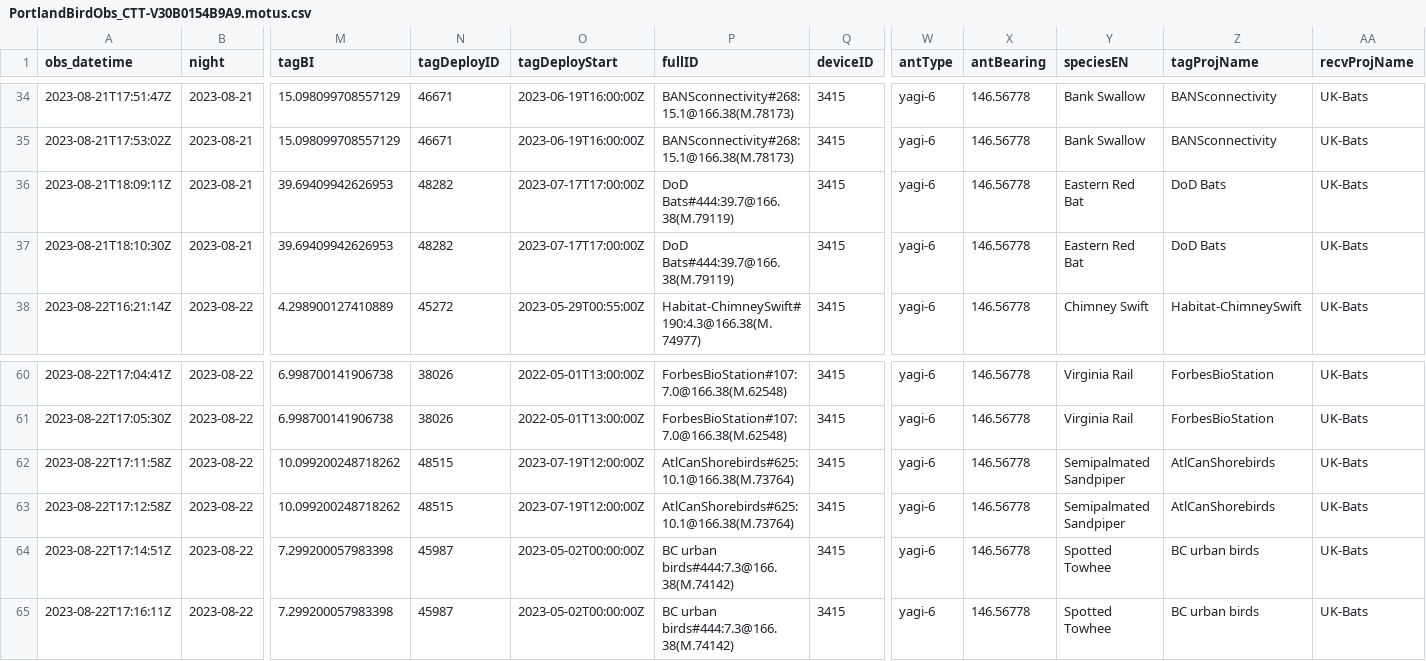
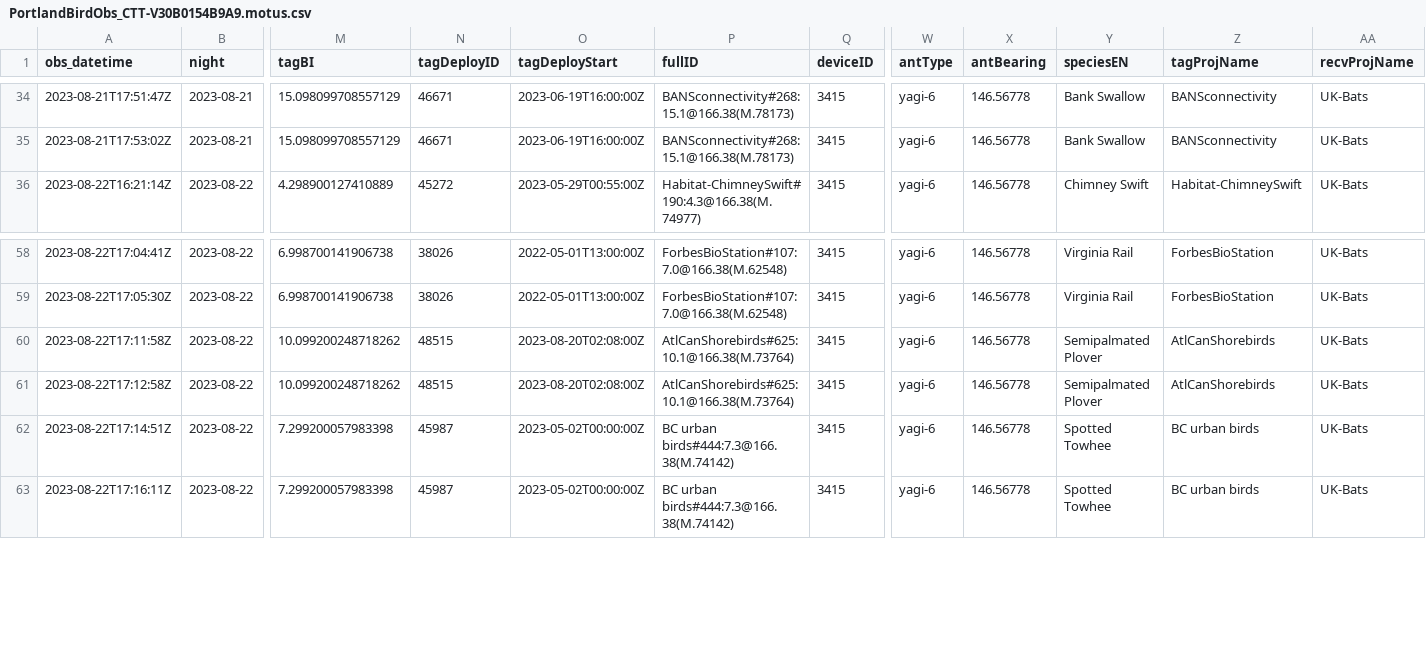
Before and after one commit to Motus-307/DetectionData, a CSV file: Receivers/PortlandBirdObs_CTT-V30B0154B9A9.motus.csv, drawn as a sheet; only a part is shown, gaps mark what is left out; removed rows and columns are numbered as before the commit, all else as after; rows hold the shown columns only; the diff names each change by its address in the sheet, - before the commit and + after, or states it on an @@ line.

```diff
--- a/Receivers/PortlandBirdObs_CTT-V30B0154B9A9.motus.csv
+++ b/Receivers/PortlandBirdObs_CTT-V30B0154B9A9.motus.csv
-row 36: 2023-08-21T18:09:11Z | 2023-08-21 | 39.69409942626953 | 48282 | 2023-07-17T17:00:00Z | DoD Bats#444:39.7@166.38(M.79119) | 3415 | yagi-6 | 146.56778 | Eastern Red Bat | DoD Bats | UK-Bats
-row 37: 2023-08-21T18:10:30Z | 2023-08-21 | 39.69409942626953 | 48282 | 2023-07-17T17:00:00Z | DoD Bats#444:39.7@166.38(M.79119) | 3415 | yagi-6 | 146.56778 | Eastern Red Bat | DoD Bats | UK-Bats
-O60:O61 (tagDeployStart): 2023-07-19T12:00:00Z
+O60:O61 (tagDeployStart): 2023-08-20T02:08:00Z
-Y60:Y61 (speciesEN): Semipalmated Sandpiper
+Y60:Y61 (speciesEN): Semipalmated Plover
```
Also changed, not shown: Receivers/Dungeness_SG-3847RPI3BD14.motus.csv, Receivers/Weybourne_CTT-98A5D0BB4E1D.motus.csv.
